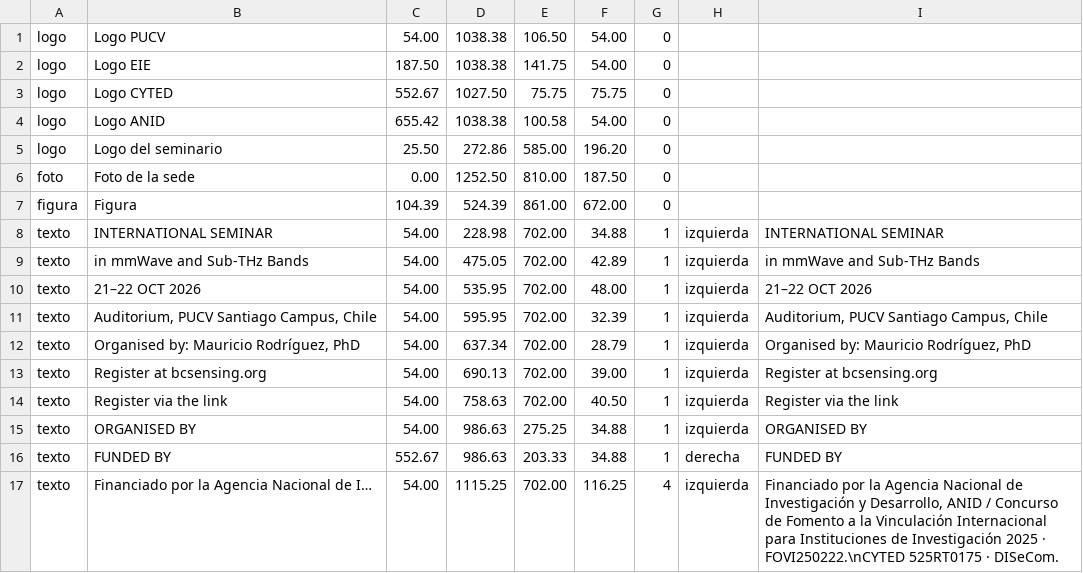
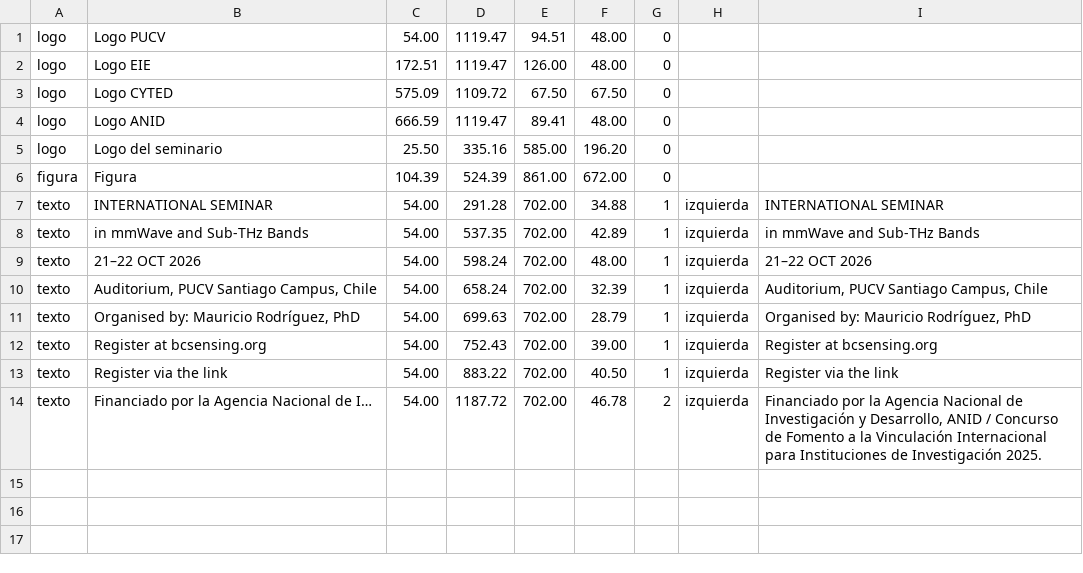
Before and after one commit to Daniel990310/Seminario-Wireless-Lab, a TSV file: difusion/flyer/en-historia-1.mapa.tsv, drawn as a sheet.

```diff
--- a/difusion/flyer/en-historia-1.mapa.tsv
+++ b/difusion/flyer/en-historia-1.mapa.tsv
@@ -1,17 +1,14 @@
-logo	Logo PUCV	54.00	1038.38	106.50	54.00	0		
-logo	Logo EIE	187.50	1038.38	141.75	54.00	0		
-logo	Logo CYTED	552.67	1027.50	75.75	75.75	0		
-logo	Logo ANID	655.42	1038.38	100.58	54.00	0		
-logo	Logo del seminario	25.50	272.86	585.00	196.20	0		
-foto	Foto de la sede	0.00	1252.50	810.00	187.50	0		
+logo	Logo PUCV	54.00	1119.47	94.51	48.00	0		
+logo	Logo EIE	172.51	1119.47	126.00	48.00	0		
+logo	Logo CYTED	575.09	1109.72	67.50	67.50	0		
+logo	Logo ANID	666.59	1119.47	89.41	48.00	0		
+logo	Logo del seminario	25.50	335.16	585.00	196.20	0		
 figura	Figura	104.39	524.39	861.00	672.00	0		
-texto	INTERNATIONAL SEMINAR	54.00	228.98	702.00	34.88	1	izquierda	INTERNATIONAL SEMINAR
-texto	in mmWave and Sub-THz Bands	54.00	475.05	702.00	42.89	1	izquierda	in mmWave and Sub-THz Bands
-texto	21–22 OCT 2026	54.00	535.95	702.00	48.00	1	izquierda	21–22 OCT 2026
-texto	Auditorium, PUCV Santiago Campus, Chile	54.00	595.95	702.00	32.39	1	izquierda	Auditorium, PUCV Santiago Campus, Chile
-texto	Organised by: Mauricio Rodríguez, PhD	54.00	637.34	702.00	28.79	1	izquierda	Organised by: Mauricio Rodríguez, PhD
-texto	Register at bcsensing.org	54.00	690.13	702.00	39.00	1	izquierda	Register at bcsensing.org
-texto	Register via the link	54.00	758.63	702.00	40.50	1	izquierda	Register via the link
-texto	ORGANISED BY	54.00	986.63	275.25	34.88	1	izquierda	ORGANISED BY
-texto	FUNDED BY	552.67	986.63	203.33	34.88	1	derecha	FUNDED BY
-texto	Financiado por la Agencia Nacional de I…	54.00	1115.25	702.00	116.25	4	izquierda	Financiado por la Agencia Nacional de Investigación y Desarrollo, ANID / Concurso de Fomento a la Vinculación Internacional para Instituciones de Investigación 2025 · FOVI250222.\nCYTED 525RT0175 · DISeCom.
+texto	INTERNATIONAL SEMINAR	54.00	291.28	702.00	34.88	1	izquierda	INTERNATIONAL SEMINAR
+texto	in mmWave and Sub-THz Bands	54.00	537.35	702.00	42.89	1	izquierda	in mmWave and Sub-THz Bands
+texto	21–22 OCT 2026	54.00	598.24	702.00	48.00	1	izquierda	21–22 OCT 2026
+texto	Auditorium, PUCV Santiago Campus, Chile	54.00	658.24	702.00	32.39	1	izquierda	Auditorium, PUCV Santiago Campus, Chile
+texto	Organised by: Mauricio Rodríguez, PhD	54.00	699.63	702.00	28.79	1	izquierda	Organised by: Mauricio Rodríguez, PhD
+texto	Register at bcsensing.org	54.00	752.43	702.00	39.00	1	izquierda	Register at bcsensing.org
+texto	Register via the link	54.00	883.22	702.00	40.50	1	izquierda	Register via the link
+texto	Financiado por la Agencia Nacional de I…	54.00	1187.72	702.00	46.78	2	izquierda	Financiado por la Agencia Nacional de Investigación y Desarrollo, ANID / Concurso de Fomento a la Vinculación Internacional para Instituciones de Investigación 2025.
```
Also changed, not shown: difusion/flyer/en-carrusel-1.mapa.tsv, difusion/flyer/en-unica.mapa.tsv, 41 other files.
